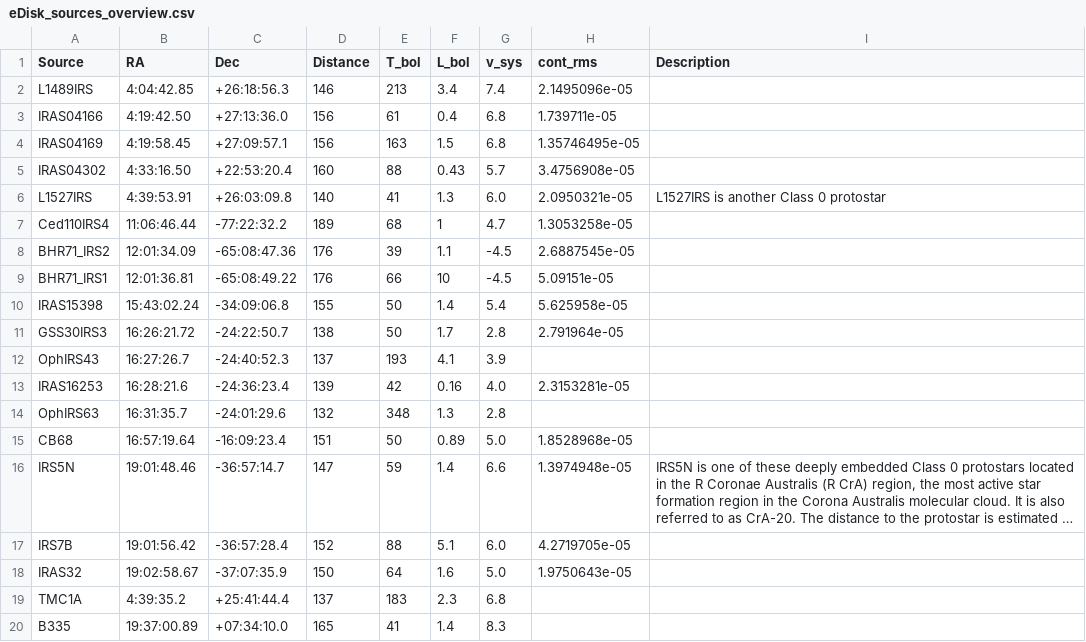
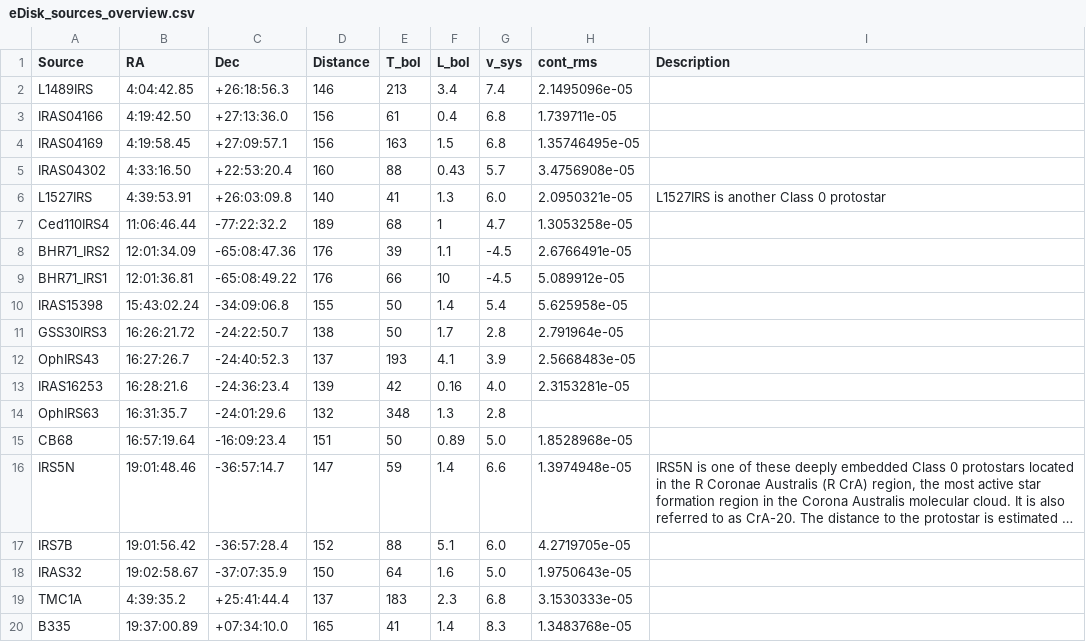
Before and after one commit to rajeeb0423/eDisk-app, a CSV file: eDisk_sources_overview.csv, drawn as a sheet; long unchanged cells end in ….

Commit message:
Added most sources

```diff
--- a/eDisk_sources_overview.csv
+++ b/eDisk_sources_overview.csv
@@ -7,7 +7,7 @@ L1527IRS,4:39:53.91,+26:03:09.8,140,41,1.3,6.0,2.0950321e-05,"L1527IRS is anothe
 Ced110IRS4,11:06:46.44,-77:22:32.2,189,68,1,4.7,1.3053258e-05,
-BHR71_IRS2,12:01:34.09,-65:08:47.36,176,39,1.1,-4.5,2.6887545e-05,
-BHR71_IRS1,12:01:36.81,-65:08:49.22,176,66,10,-4.5,5.09151e-05,
+BHR71_IRS2,12:01:34.09,-65:08:47.36,176,39,1.1,-4.5,2.6766491e-05,
+BHR71_IRS1,12:01:36.81,-65:08:49.22,176,66,10,-4.5,5.089912e-05,
 IRAS15398,15:43:02.24,-34:09:06.8,155,50,1.4,5.4,5.625958e-05,
 GSS30IRS3,16:26:21.72,-24:22:50.7,138,50,1.7,2.8,2.791964e-05,
-OphIRS43,16:27:26.7,-24:40:52.3,137,193,4.1,3.9,,
+OphIRS43,16:27:26.7,-24:40:52.3,137,193,4.1,3.9,2.5668483e-05,
 IRAS16253,16:28:21.6,-24:36:23.4,139,42,0.16,4.0,2.3153281e-05,
@@ -18,3 +18,3 @@ IRS7B,19:01:56.42,-36:57:28.4,152,88,5.1,6.0,4.2719705e-05,
 IRAS32,19:02:58.67,-37:07:35.9,150,64,1.6,5.0,1.9750643e-05,
-TMC1A ,4:39:35.2,+25:41:44.4,137,183,2.3,6.8,,
-B335,19:37:00.89,+07:34:10.0,165,41,1.4,8.3,,
+TMC1A ,4:39:35.2,+25:41:44.4,137,183,2.3,6.8,3.1530333e-05,
+B335,19:37:00.89,+07:34:10.0,165,41,1.4,8.3,1.3483768e-05,
```
Also changed, not shown: 9 other files.
